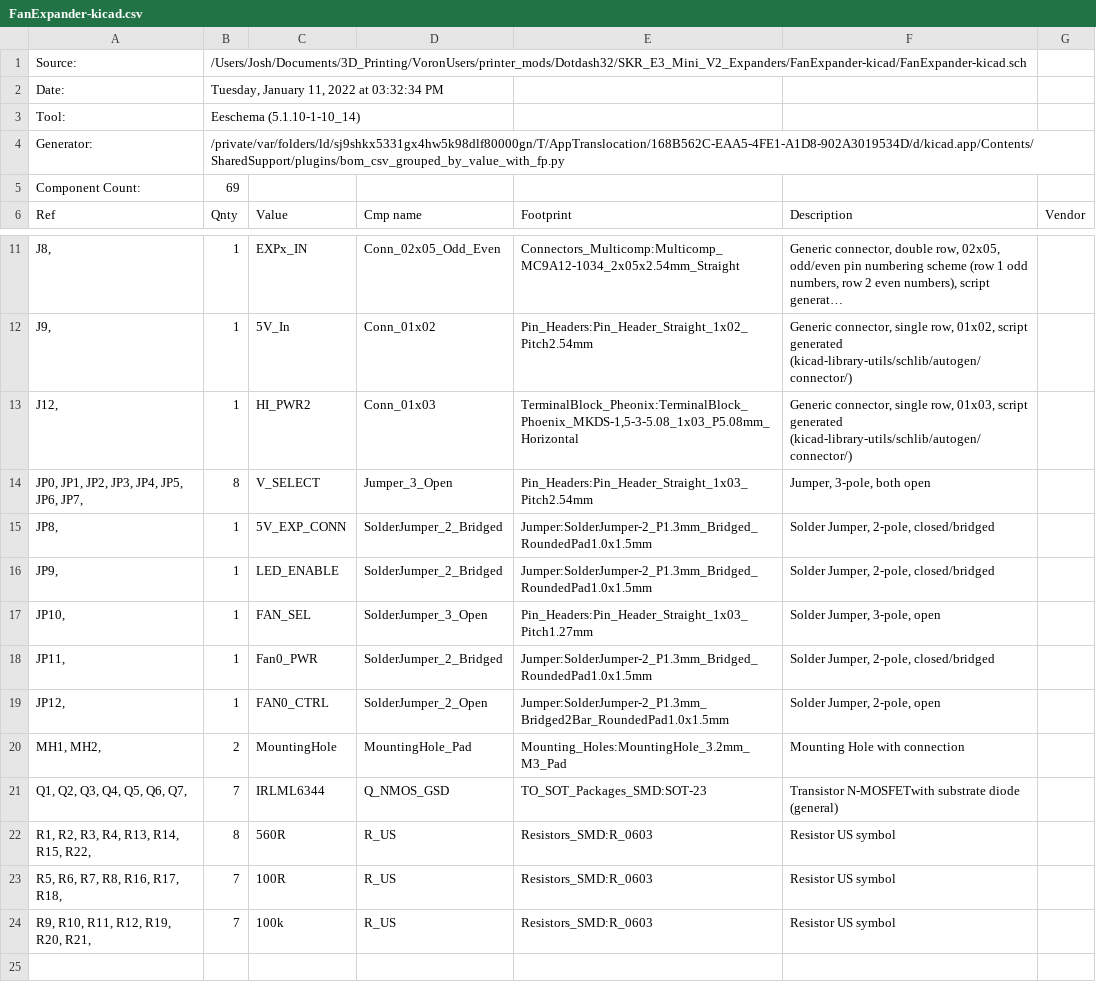
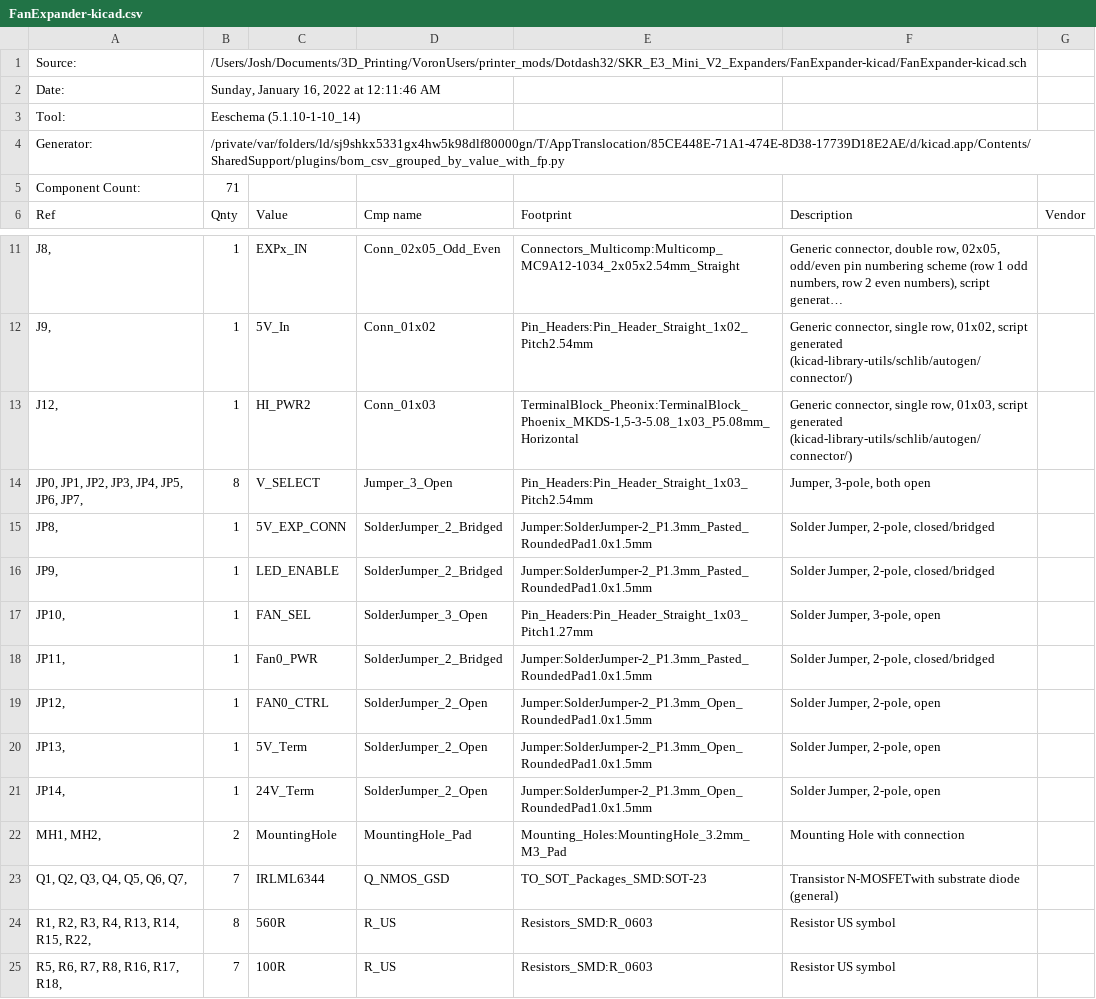
Before and after one commit to dotdash32/VoronUsers, a CSV file: printer_mods/Dotdash32/SKR_E3_Mini_V2_Expanders/FanExpander-kicad/FanExpander-kicad.csv, drawn as a sheet; only a part is shown, gaps mark what is left out; the shorter side is filled out with more unchanged rows; long unchanged cells end in ….

Commit message:
feat: BOM for big fan expander

```diff
--- a/printer_mods/Dotdash32/SKR_E3_Mini_V2_Expanders/FanExpander-kicad/FanExpander-kicad.csv
+++ b/printer_mods/Dotdash32/SKR_E3_Mini_V2_Expanders/FanExpander-kicad/FanExpander-kicad.csv
@@ -1,6 +1,6 @@
 "Source:","/Users/Josh/Documents/3D_Printing/VoronUsers/printer_mods/Dotdash32/SKR_E3_Mini_V2_Expanders/FanExpander-kicad/FanExpander-kicad.sch"
-"Date:","Tuesday, January 11, 2022 at 03:32:34 PM"
+"Date:","Sunday, January 16, 2022 at 12:11:46 AM"
 "Tool:","Eeschema (5.1.10-1-10_14)"
-"Generator:","/private/var/folders/ld/sj9shkx5331gx4hw5k98dlf80000gn/T/AppTranslocation/168B562C-EAA5-4FE1-A1D8-902A3019534D/d/kicad.app/Contents/SharedSupport/plugins/bom_csv_grouped_by_value_with_fp.py"
-"Component Count:","69"
+"Generator:","/private/var/folders/ld/sj9shkx5331gx4hw5k98dlf80000gn/T/AppTranslocation/85CE448E-71A1-474E-8D38-17739D18E2AE/d/kicad.app/Contents/SharedSupport/plugins/bom_csv_grouped_by_value_with_fp.py"
+"Component Count:","71"
 "Ref","Qnty","Value","Cmp name","Footprint","Description","Vendor"
@@ -14,7 +14,9 @@
 "JP0, JP1, JP2, JP3, JP4, JP5, JP6, JP7, ","8","V_SELECT","Jumper_3_Open","Pin_Headers:Pin_Header_Straight_1x03_Pitch2.54mm","Jumper, 3-pole, both open",""
-"JP8, ","1","5V_EXP_CONN","SolderJumper_2_Bridged","Jumper:SolderJumper-2_P1.3mm_Bridged_RoundedPad1.0x1.5mm","Solder Jumper, 2-pole, closed/bridged",""
-"JP9, ","1","LED_ENABLE","SolderJumper_2_Bridged","Jumper:SolderJumper-2_P1.3mm_Bridged_RoundedPad1.0x1.5mm","Solder Jumper, 2-pole, closed/bridged",""
+"JP8, ","1","5V_EXP_CONN","SolderJumper_2_Bridged","Jumper:SolderJumper-2_P1.3mm_Pasted_RoundedPad1.0x1.5mm","Solder Jumper, 2-pole, closed/bridged",""
+"JP9, ","1","LED_ENABLE","SolderJumper_2_Bridged","Jumper:SolderJumper-2_P1.3mm_Pasted_RoundedPad1.0x1.5mm","Solder Jumper, 2-pole, closed/bridged",""
 "JP10, ","1","FAN_SEL","SolderJumper_3_Open","Pin_Headers:Pin_Header_Straight_1x03_Pitch1.27mm","Solder Jumper, 3-pole, open",""
-"JP11, ","1","Fan0_PWR","SolderJumper_2_Bridged","Jumper:SolderJumper-2_P1.3mm_Bridged_RoundedPad1.0x1.5mm","Solder Jumper, 2-pole, closed/bridged",""
-"JP12, ","1","FAN0_CTRL","SolderJumper_2_Open","Jumper:SolderJumper-2_P1.3mm_Bridged2Bar_RoundedPad1.0x1.5mm","Solder Jumper, 2-pole, open",""
+"JP11, ","1","Fan0_PWR","SolderJumper_2_Bridged","Jumper:SolderJumper-2_P1.3mm_Pasted_RoundedPad1.0x1.5mm","Solder Jumper, 2-pole, closed/bridged",""
+"JP12, ","1","FAN0_CTRL","SolderJumper_2_Open","Jumper:SolderJumper-2_P1.3mm_Open_RoundedPad1.0x1.5mm","Solder Jumper, 2-pole, open",""
+"JP13, ","1","5V_Term","SolderJumper_2_Open","Jumper:SolderJumper-2_P1.3mm_Open_RoundedPad1.0x1.5mm","Solder Jumper, 2-pole, open",""
+"JP14, ","1","24V_Term","SolderJumper_2_Open","Jumper:SolderJumper-2_P1.3mm_Open_RoundedPad1.0x1.5mm","Solder Jumper, 2-pole, open",""
 "MH1, MH2, ","2","MountingHole","MountingHole_Pad","Mounting_Holes:MountingHole_3.2mm_M3_Pad","Mounting Hole with connection",""
```
Also changed, not shown: 3 other files.
